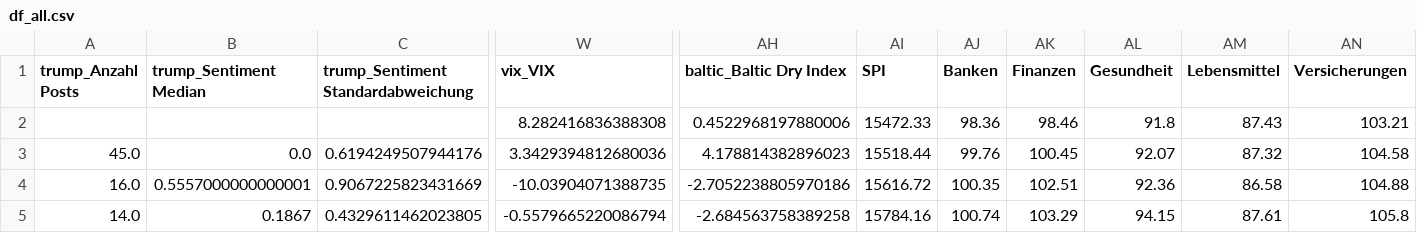
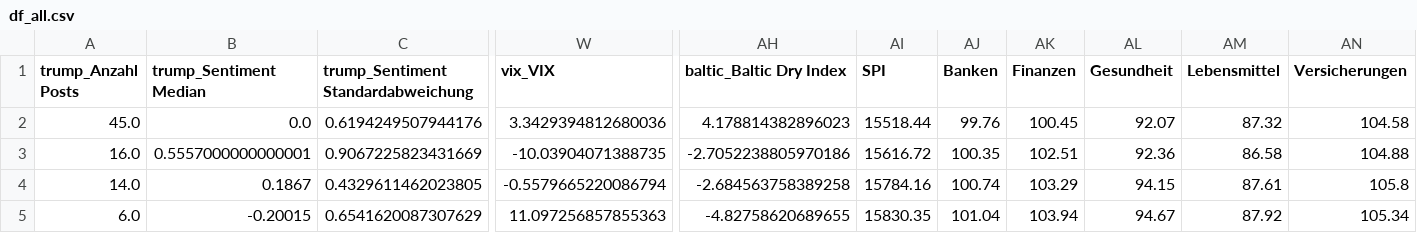
Before and after one commit to tobiasgubser/Projekt-Kristallkugel, a CSV file: df_all.csv, drawn as a sheet; only a part is shown, gaps mark what is left out; the shorter side is filled out with more unchanged rows; rows hold the shown columns only; the diff names each change by its address in the sheet, - before the commit and + after, or states it on an @@ line.

Commit message:
Automated upload of df_all.csv

```diff
--- a/df_all.csv
+++ b/df_all.csv
-row 2:  |  |  | 8.282416836388308 | 0.4522968197880006 | 15472.33 | 98.36 | 98.46 | 91.8 | 87.43 | 103.21
```
